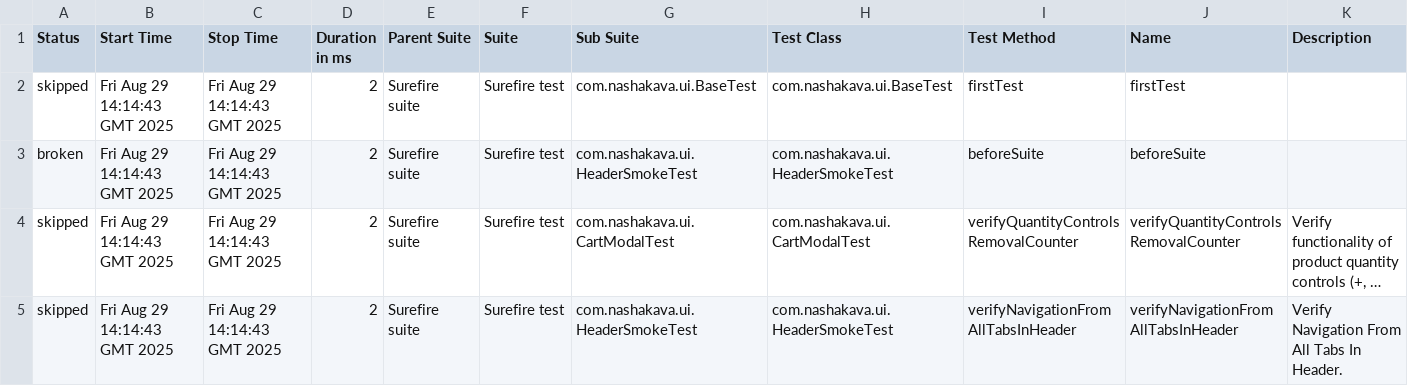
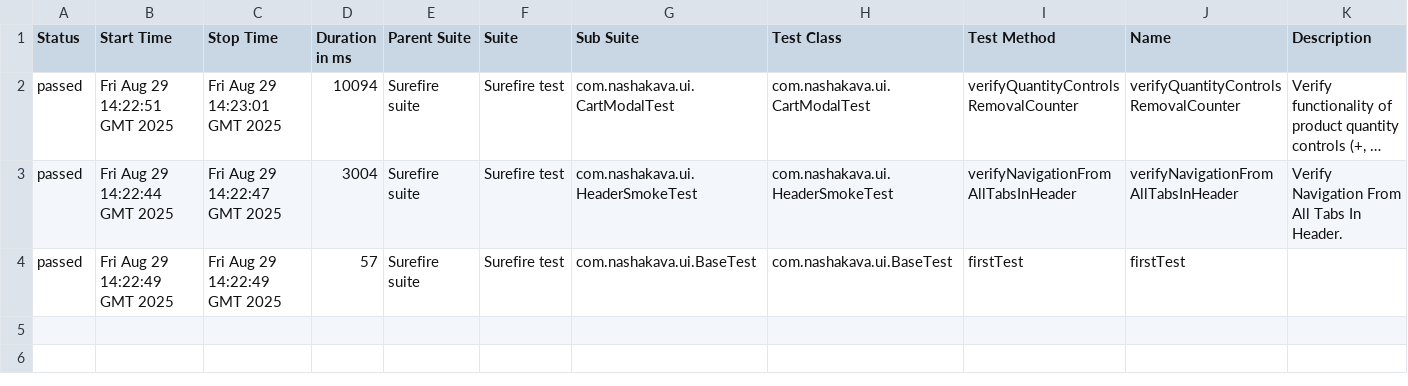
Before and after one commit to HrushaNataliia/nasha-kava-test, a CSV file: data/suites.csv, drawn as a sheet; long unchanged cells end in …; removed rows and columns are numbered as before the commit, all else as after; the diff names each change by its address in the sheet, - before the commit and + after, or states it on an @@ line.

```diff
--- a/data/suites.csv
+++ b/data/suites.csv
-row 2: skipped | Fri Aug 29 14:14:43 GMT 2025 | Fri Aug 29 14:14:43 GMT 2025 | 2 | Surefire suite | Surefire test | com.nashakava.ui.BaseTest | com.nashakava.ui.BaseTest | firstTest | firstTest
-row 3: broken | Fri Aug 29 14:14:43 GMT 2025 | Fri Aug 29 14:14:43 GMT 2025 | 2 | Surefire suite | Surefire test | com.nashakava.ui.HeaderSmokeTest | com.nashakava.ui.HeaderSmokeTest | beforeSuite | beforeSuite
-A2:A3 (Status): skipped
+A2:A3 (Status): passed
-B2 (Start Time): Fri Aug 29 14:14:43 GMT 2025
+B2 (Start Time): Fri Aug 29 14:22:51 GMT 2025
-C2 (Stop Time): Fri Aug 29 14:14:43 GMT 2025
+C2 (Stop Time): Fri Aug 29 14:23:01 GMT 2025
-D2 (Duration in ms): 2
+D2 (Duration in ms): 10094
-B3 (Start Time): Fri Aug 29 14:14:43 GMT 2025
+B3 (Start Time): Fri Aug 29 14:22:44 GMT 2025
-C3 (Stop Time): Fri Aug 29 14:14:43 GMT 2025
+C3 (Stop Time): Fri Aug 29 14:22:47 GMT 2025
-D3 (Duration in ms): 2
+D3 (Duration in ms): 3004
+row 4: passed | Fri Aug 29 14:22:49 GMT 2025 | Fri Aug 29 14:22:49 GMT 2025 | 57 | Surefire suite | Surefire test | com.nashakava.ui.BaseTest | com.nashakava.ui.BaseTest | firstTest | firstTest
```
Also changed, not shown: 37 other files.
